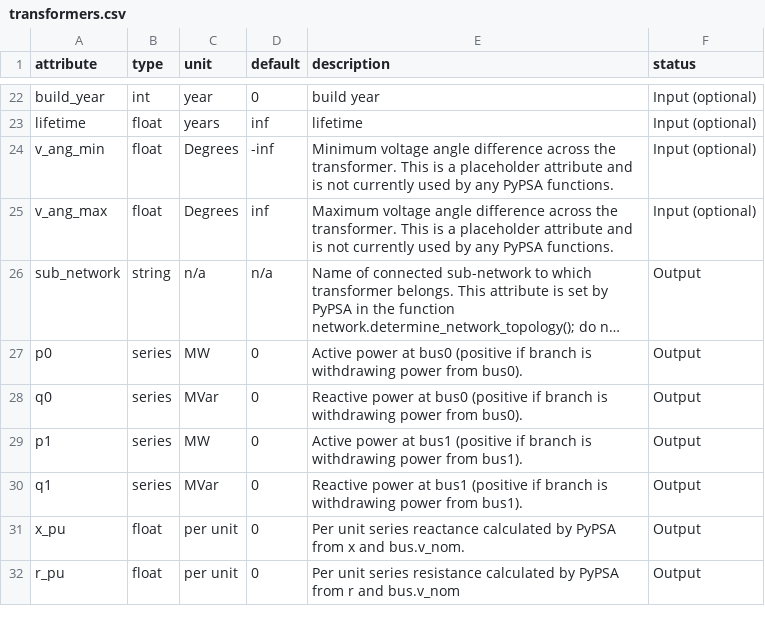
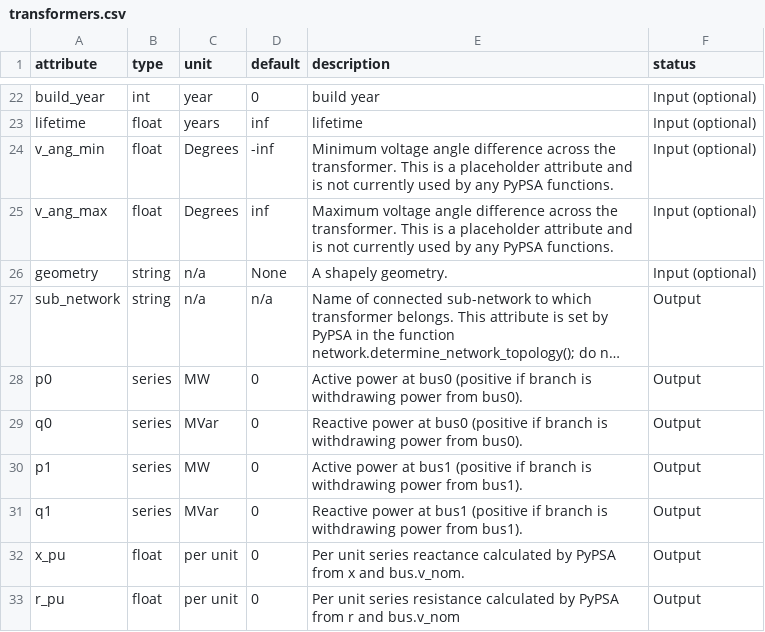
Before and after one commit to PyPSA/PyPSA, a CSV file: pypsa/component_attrs/transformers.csv, drawn as a sheet; only a part is shown, gaps mark what is left out; long unchanged cells end in …; the diff names each change by its address in the sheet, - before the commit and + after, or states it on an @@ line.

Commit message:
add functionality to store geometries with buses, lines, links, transformers

```diff
--- a/pypsa/component_attrs/transformers.csv
+++ b/pypsa/component_attrs/transformers.csv
+row 26: geometry | string | n/a | None | A shapely geometry. | Input (optional)
```
Also changed, not shown: pypsa/component_attrs/buses.csv, pypsa/component_attrs/lines.csv, 7 other files.
